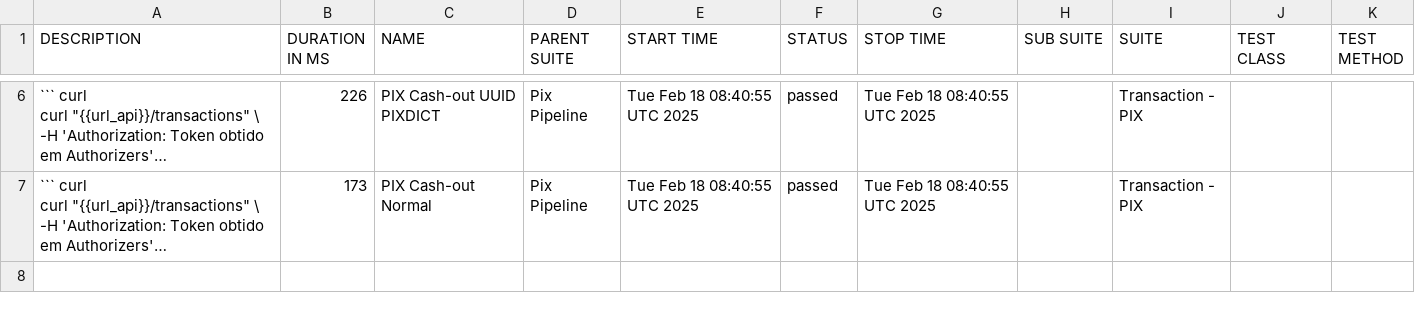
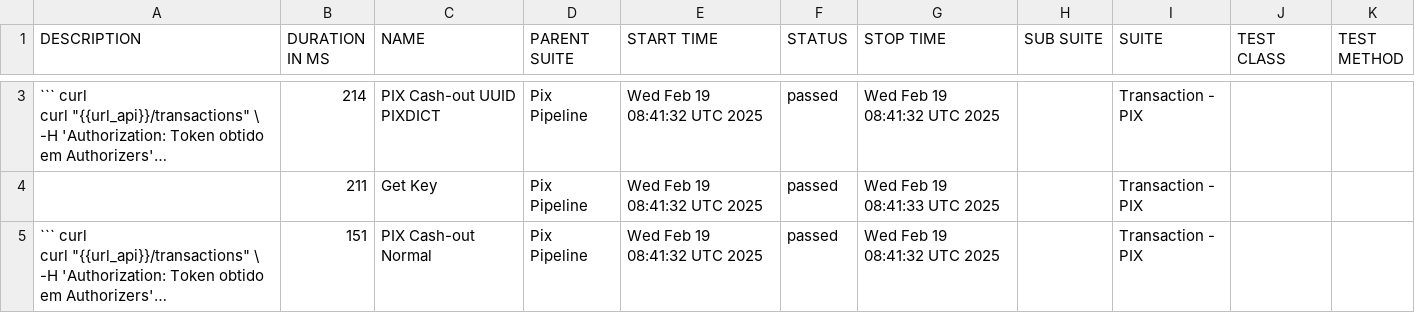
Before and after one commit to OrbitallAPI/Orbitall-API-Pipeline, a CSV file: allure-report/data/suites.csv, drawn as a sheet; only a part is shown, gaps mark what is left out; long unchanged cells end in …; addresses are those after the commit; the diff covers the shown part only; the diff names each change by its address in the sheet, - before the commit and + after, or states it on an @@ line.

```diff
--- a/allure-report/data/suites.csv
+++ b/allure-report/data/suites.csv
-B3 (DURATION IN MS): 226
+B3 (DURATION IN MS): 214
-E3 (START TIME): Tue Feb 18 08:40:55 UTC 2025
+E3 (START TIME): Wed Feb 19 08:41:32 UTC 2025
-G3 (STOP TIME): Tue Feb 18 08:40:55 UTC 2025
+G3 (STOP TIME): Wed Feb 19 08:41:32 UTC 2025
+row 4:  | 211 | Get Key | Pix Pipeline | Wed Feb 19 08:41:32 UTC 2025 | passed | Wed Feb 19 08:41:33 UTC 2025 |  | Transaction - PIX
-B5 (DURATION IN MS): 173
+B5 (DURATION IN MS): 151
-E5 (START TIME): Tue Feb 18 08:40:55 UTC 2025
+E5 (START TIME): Wed Feb 19 08:41:32 UTC 2025
-G5 (STOP TIME): Tue Feb 18 08:40:55 UTC 2025
+G5 (STOP TIME): Wed Feb 19 08:41:32 UTC 2025
```
Also changed, not shown: 2 added rows, 3 removed rows and 3 edited cells elsewhere in this file, 52 other files.
